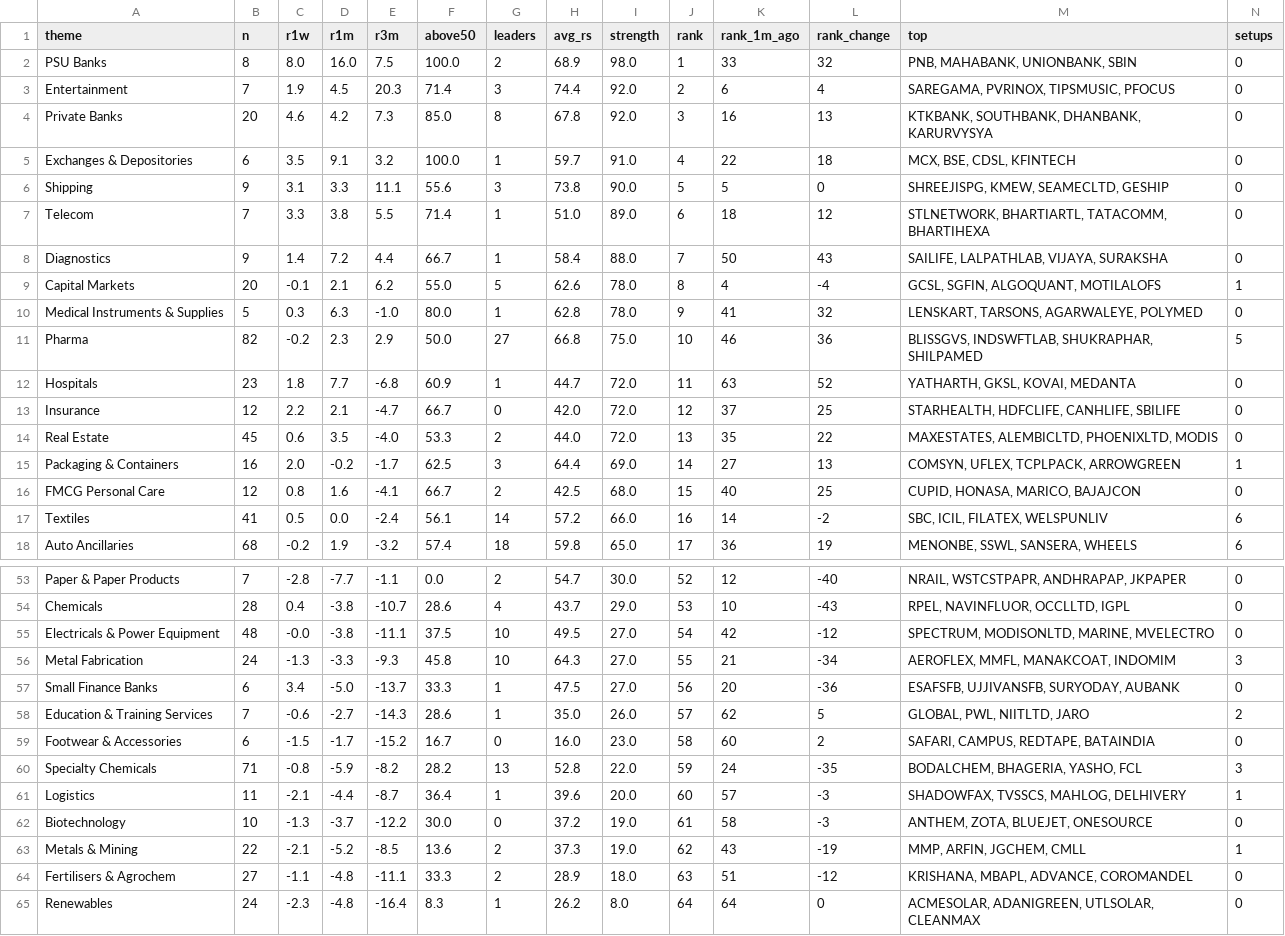
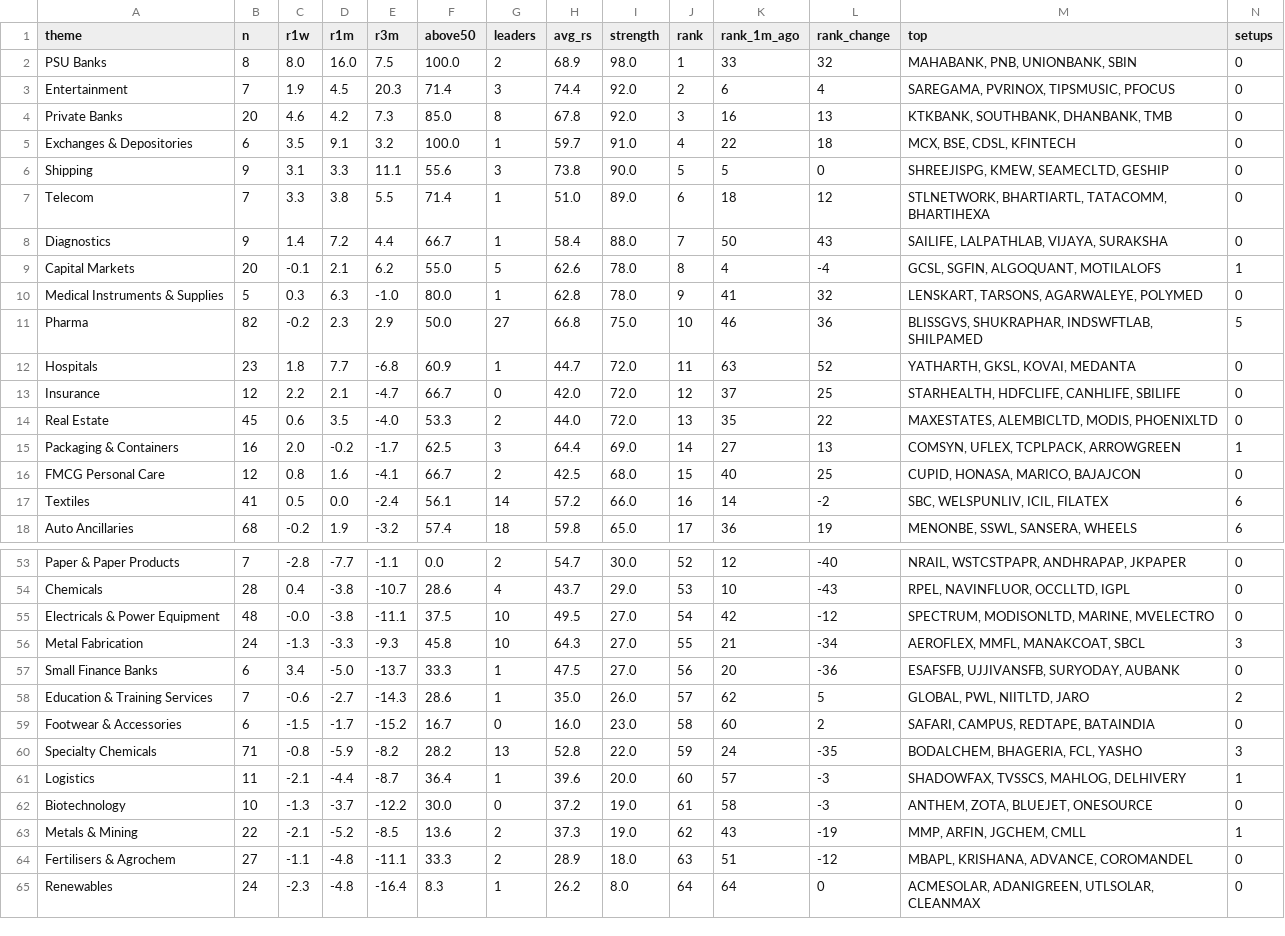
Before and after one commit to trustyliar/nse-sector-rotation, a CSV file: derived/themes.csv, drawn as a sheet; only a part is shown, gaps mark what is left out; the diff covers the shown part only.

```diff
--- a/derived/themes.csv
+++ b/derived/themes.csv
@@ -1,5 +1,5 @@
 theme,n,r1w,r1m,r3m,above50,leaders,avg_rs,strength,rank,rank_1m_ago,rank_change,top,setups
-PSU Banks,8,8.0,16.0,7.5,100.0,2,68.9,98.0,1,33,32,"PNB, MAHABANK, UNIONBANK, SBIN",0
+PSU Banks,8,8.0,16.0,7.5,100.0,2,68.9,98.0,1,33,32,"MAHABANK, PNB, UNIONBANK, SBIN",0
 Entertainment,7,1.9,4.5,20.3,71.4,3,74.4,92.0,2,6,4,"SAREGAMA, PVRINOX, TIPSMUSIC, PFOCUS",0
-Private Banks,20,4.6,4.2,7.3,85.0,8,67.8,92.0,3,16,13,"KTKBANK, SOUTHBANK, DHANBANK, KARURVYSYA",0
+Private Banks,20,4.6,4.2,7.3,85.0,8,67.8,92.0,3,16,13,"KTKBANK, SOUTHBANK, DHANBANK, TMB",0
 Exchanges & Depositories,6,3.5,9.1,3.2,100.0,1,59.7,91.0,4,22,18,"MCX, BSE, CDSL, KFINTECH",0
@@ -10,9 +10,9 @@ Capital Markets,20,-0.1,2.1,6.2,55.0,5,62.6,78.0,8,4,-4,"GCSL, SGFIN, ALGOQUANT,
 Medical Instruments & Supplies,5,0.3,6.3,-1.0,80.0,1,62.8,78.0,9,41,32,"LENSKART, TARSONS, AGARWALEYE, POLYMED",0
-Pharma,82,-0.2,2.3,2.9,50.0,27,66.8,75.0,10,46,36,"BLISSGVS, INDSWFTLAB, SHUKRAPHAR, SHILPAMED",5
+Pharma,82,-0.2,2.3,2.9,50.0,27,66.8,75.0,10,46,36,"BLISSGVS, SHUKRAPHAR, INDSWFTLAB, SHILPAMED",5
 Hospitals,23,1.8,7.7,-6.8,60.9,1,44.7,72.0,11,63,52,"YATHARTH, GKSL, KOVAI, MEDANTA",0
 Insurance,12,2.2,2.1,-4.7,66.7,0,42.0,72.0,12,37,25,"STARHEALTH, HDFCLIFE, CANHLIFE, SBILIFE",0
-Real Estate,45,0.6,3.5,-4.0,53.3,2,44.0,72.0,13,35,22,"MAXESTATES, ALEMBICLTD, PHOENIXLTD, MODIS",0
+Real Estate,45,0.6,3.5,-4.0,53.3,2,44.0,72.0,13,35,22,"MAXESTATES, ALEMBICLTD, MODIS, PHOENIXLTD",0
 Packaging & Containers,16,2.0,-0.2,-1.7,62.5,3,64.4,69.0,14,27,13,"COMSYN, UFLEX, TCPLPACK, ARROWGREEN",1
 FMCG Personal Care,12,0.8,1.6,-4.1,66.7,2,42.5,68.0,15,40,25,"CUPID, HONASA, MARICO, BAJAJCON",0
-Textiles,41,0.5,0.0,-2.4,56.1,14,57.2,66.0,16,14,-2,"SBC, ICIL, FILATEX, WELSPUNLIV",6
+Textiles,41,0.5,0.0,-2.4,56.1,14,57.2,66.0,16,14,-2,"SBC, WELSPUNLIV, ICIL, FILATEX",6
 Auto Ancillaries,68,-0.2,1.9,-3.2,57.4,18,59.8,65.0,17,36,19,"MENONBE, SSWL, SANSERA, WHEELS",6
@@ -55,3 +55,3 @@ Chemicals,28,0.4,-3.8,-10.7,28.6,4,43.7,29.0,53,10,-43,"RPEL, NAVINFLUOR, OCCLLT
 Electricals & Power Equipment,48,-0.0,-3.8,-11.1,37.5,10,49.5,27.0,54,42,-12,"SPECTRUM, MODISONLTD, MARINE, MVELECTRO",0
-Metal Fabrication,24,-1.3,-3.3,-9.3,45.8,10,64.3,27.0,55,21,-34,"AEROFLEX, MMFL, MANAKCOAT, INDOMIM",3
+Metal Fabrication,24,-1.3,-3.3,-9.3,45.8,10,64.3,27.0,55,21,-34,"AEROFLEX, MMFL, MANAKCOAT, SBCL",3
 Small Finance Banks,6,3.4,-5.0,-13.7,33.3,1,47.5,27.0,56,20,-36,"ESAFSFB, UJJIVANSFB, SURYODAY, AUBANK",0
@@ -59,3 +59,3 @@ Education & Training Services,7,-0.6,-2.7,-14.3,28.6,1,35.0,26.0,57,62,5,"GLOBAL
 Footwear & Accessories,6,-1.5,-1.7,-15.2,16.7,0,16.0,23.0,58,60,2,"SAFARI, CAMPUS, REDTAPE, BATAINDIA",0
-Specialty Chemicals,71,-0.8,-5.9,-8.2,28.2,13,52.8,22.0,59,24,-35,"BODALCHEM, BHAGERIA, YASHO, FCL",3
+Specialty Chemicals,71,-0.8,-5.9,-8.2,28.2,13,52.8,22.0,59,24,-35,"BODALCHEM, BHAGERIA, FCL, YASHO",3
 Logistics,11,-2.1,-4.4,-8.7,36.4,1,39.6,20.0,60,57,-3,"SHADOWFAX, TVSSCS, MAHLOG, DELHIVERY",1
@@ -63,3 +63,3 @@ Biotechnology,10,-1.3,-3.7,-12.2,30.0,0,37.2,19.0,61,58,-3,"ANTHEM, ZOTA, BLUEJE
 Metals & Mining,22,-2.1,-5.2,-8.5,13.6,2,37.3,19.0,62,43,-19,"MMP, ARFIN, JGCHEM, CMLL",1
-Fertilisers & Agrochem,27,-1.1,-4.8,-11.1,33.3,2,28.9,18.0,63,51,-12,"KRISHANA, MBAPL, ADVANCE, COROMANDEL",0
+Fertilisers & Agrochem,27,-1.1,-4.8,-11.1,33.3,2,28.9,18.0,63,51,-12,"MBAPL, KRISHANA, ADVANCE, COROMANDEL",0
 Renewables,24,-2.3,-4.8,-16.4,8.3,1,26.2,8.0,64,64,0,"ACMESOLAR, ADANIGREEN, UTLSOLAR, CLEANMAX",0
```
Also changed, not shown: 1 edited cell elsewhere in this file, derived/reversal.csv, derived/setups.csv, 5 other files.
